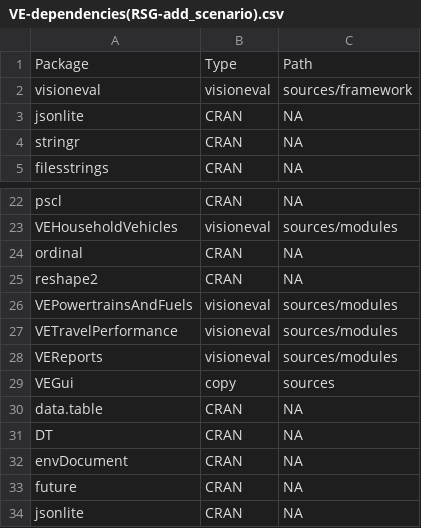
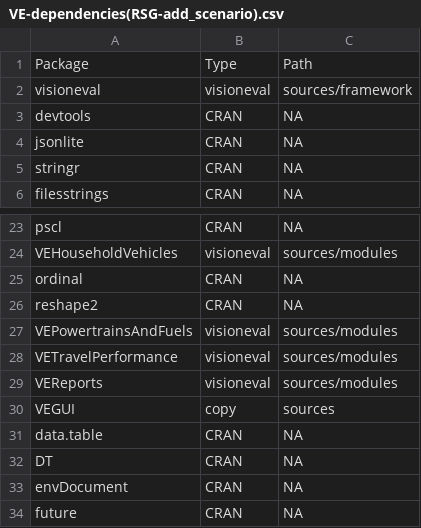
Before and after one commit to jrawbits/VE-Installer, a CSV file: dependencies/VE-dependencies(RSG-add_scenario).csv, drawn as a sheet; only a part is shown, gaps mark what is left out; the shorter side is filled out with more unchanged rows.

```diff
--- a/dependencies/VE-dependencies(RSG-add_scenario).csv
+++ b/dependencies/VE-dependencies(RSG-add_scenario).csv
@@ -2,2 +2,3 @@
 "visioneval","visioneval","sources/framework"
+"devtools","CRAN",NA
 "jsonlite","CRAN",NA
@@ -28,3 +29,3 @@
 "VEReports","visioneval","sources/modules"
-"VEGui","copy","sources"
+"VEGUI","copy","sources"
 "data.table","CRAN",NA
```
Also changed, not shown: dependencies/VE-dependencies-ubuntu.csv, 10 other files.
